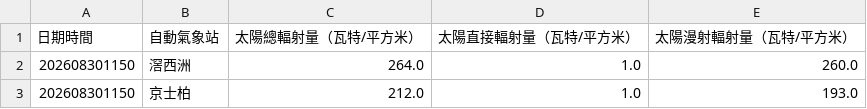
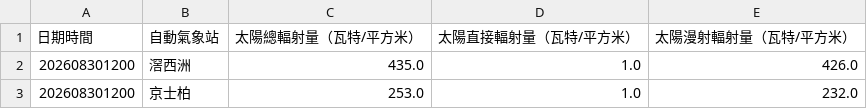
Before and after one commit to dannytcchan00/0Data, a CSV file: data/solar_data.csv, drawn as a sheet.

```diff
--- a/data/solar_data.csv
+++ b/data/solar_data.csv
@@ -1,3 +1,3 @@
 日期時間,自動氣象站,太陽總輻射量（瓦特/平方米）,太陽直接輻射量（瓦特/平方米）,太陽漫射輻射量（瓦特/平方米）
-202608301150,滘西洲,264.0,1.0,260.0
-202608301150,京士柏,212.0,1.0,193.0
+202608301200,滘西洲,435.0,1.0,426.0
+202608301200,京士柏,253.0,1.0,232.0
```
Also changed, not shown: data/latest_1min_humidity.csv, data/maxmin_data.csv, 6 other files.
